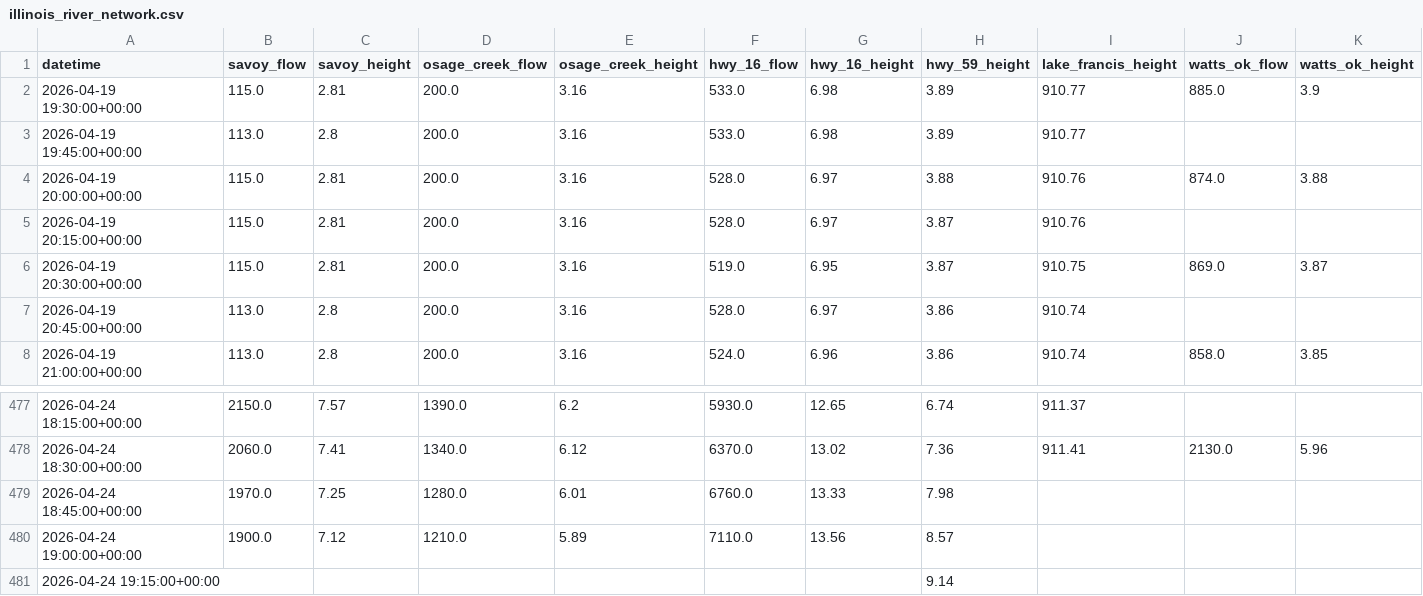
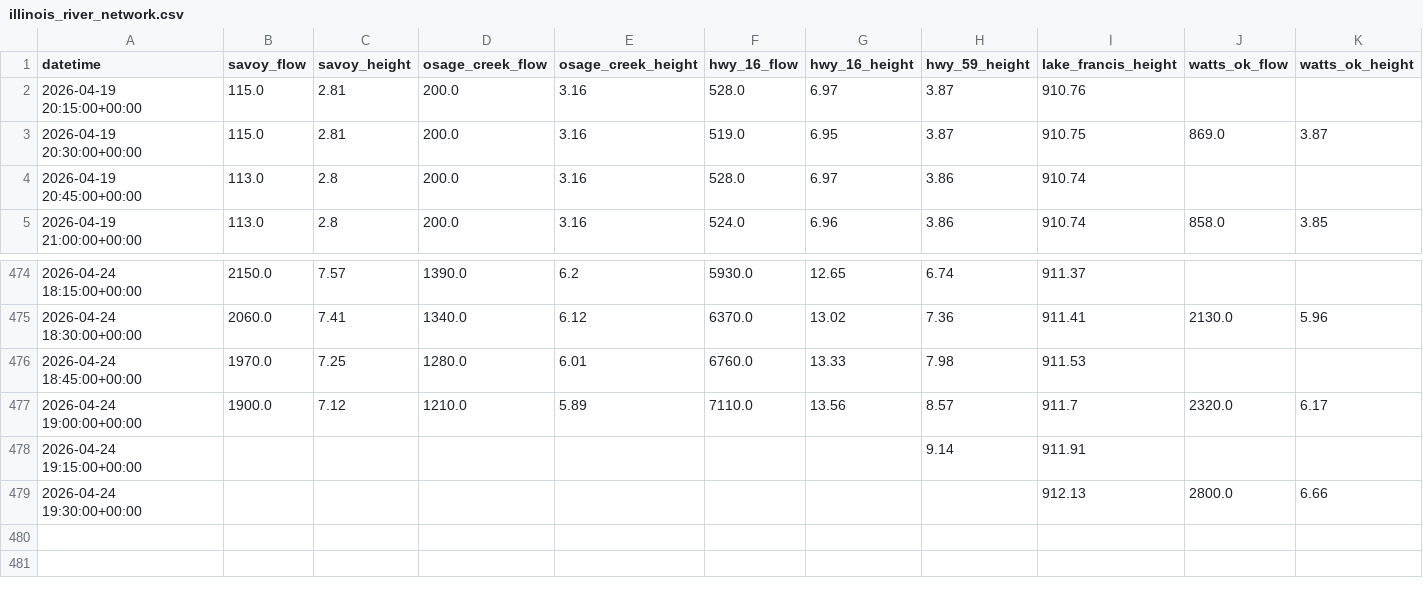
Before and after one commit to easipes2021/Illinois-River-Predictor, a CSV file: illinois_river_network.csv, drawn as a sheet; only a part is shown, gaps mark what is left out.

```diff
--- a/illinois_river_network.csv
+++ b/illinois_river_network.csv
@@ -1,5 +1,2 @@
 datetime,savoy_flow,savoy_height,osage_creek_flow,osage_creek_height,hwy_16_flow,hwy_16_height,hwy_59_height,lake_francis_height,watts_ok_flow,watts_ok_height
-2026-04-19 19:30:00+00:00,115.0,2.81,200.0,3.16,533.0,6.98,3.89,910.77,885.0,3.9
-2026-04-19 19:45:00+00:00,113.0,2.8,200.0,3.16,533.0,6.98,3.89,910.77,,
-2026-04-19 20:00:00+00:00,115.0,2.81,200.0,3.16,528.0,6.97,3.88,910.76,874.0,3.88
 2026-04-19 20:15:00+00:00,115.0,2.81,200.0,3.16,528.0,6.97,3.87,910.76,,
@@ -478,4 +475,5 @@ datetime,savoy_flow,savoy_height,osage_creek_flow,osage_creek_height,hwy_16_flow
 2026-04-24 18:30:00+00:00,2060.0,7.41,1340.0,6.12,6370.0,13.02,7.36,911.41,2130.0,5.96
-2026-04-24 18:45:00+00:00,1970.0,7.25,1280.0,6.01,6760.0,13.33,7.98,,,
-2026-04-24 19:00:00+00:00,1900.0,7.12,1210.0,5.89,7110.0,13.56,8.57,,,
-2026-04-24 19:15:00+00:00,,,,,,,9.14,,,
+2026-04-24 18:45:00+00:00,1970.0,7.25,1280.0,6.01,6760.0,13.33,7.98,911.53,,
+2026-04-24 19:00:00+00:00,1900.0,7.12,1210.0,5.89,7110.0,13.56,8.57,911.7,2320.0,6.17
+2026-04-24 19:15:00+00:00,,,,,,,9.14,911.91,,
+2026-04-24 19:30:00+00:00,,,,,,,,912.13,2800.0,6.66
```
Also changed, not shown: master_training_data.csv, weather_forecast.csv, 5 other files.
